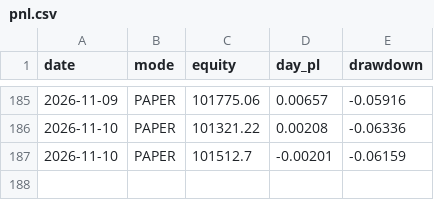
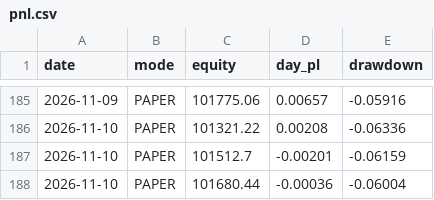
Before and after one commit to snig-17/alpaca-trend-bot, a CSV file: journal/pnl.csv, drawn as a sheet; only a part is shown, gaps mark what is left out; the diff names each change by its address in the sheet, - before the commit and + after, or states it on an @@ line.

```diff
--- a/journal/pnl.csv
+++ b/journal/pnl.csv
+row 188: 2026-11-10 | PAPER | 101680.44 | -0.00036 | -0.06004
```
Also changed, not shown: 1 other file.
